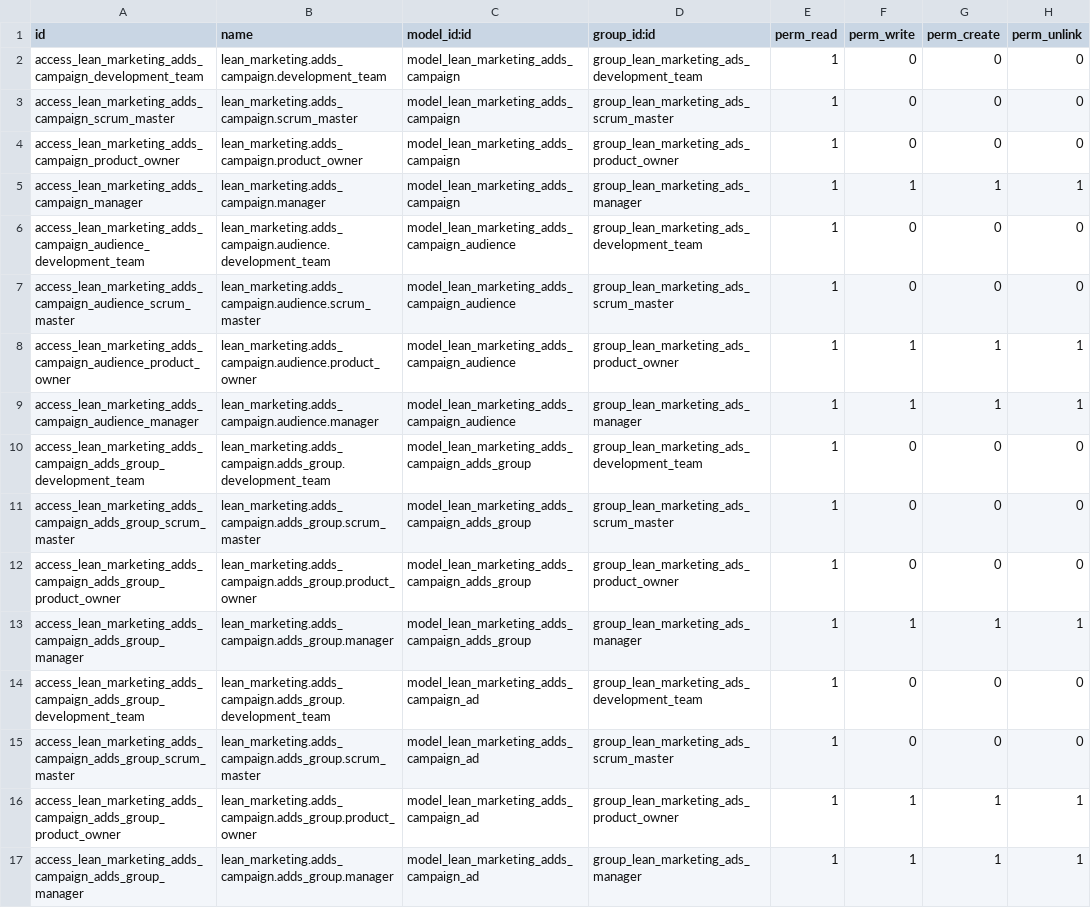
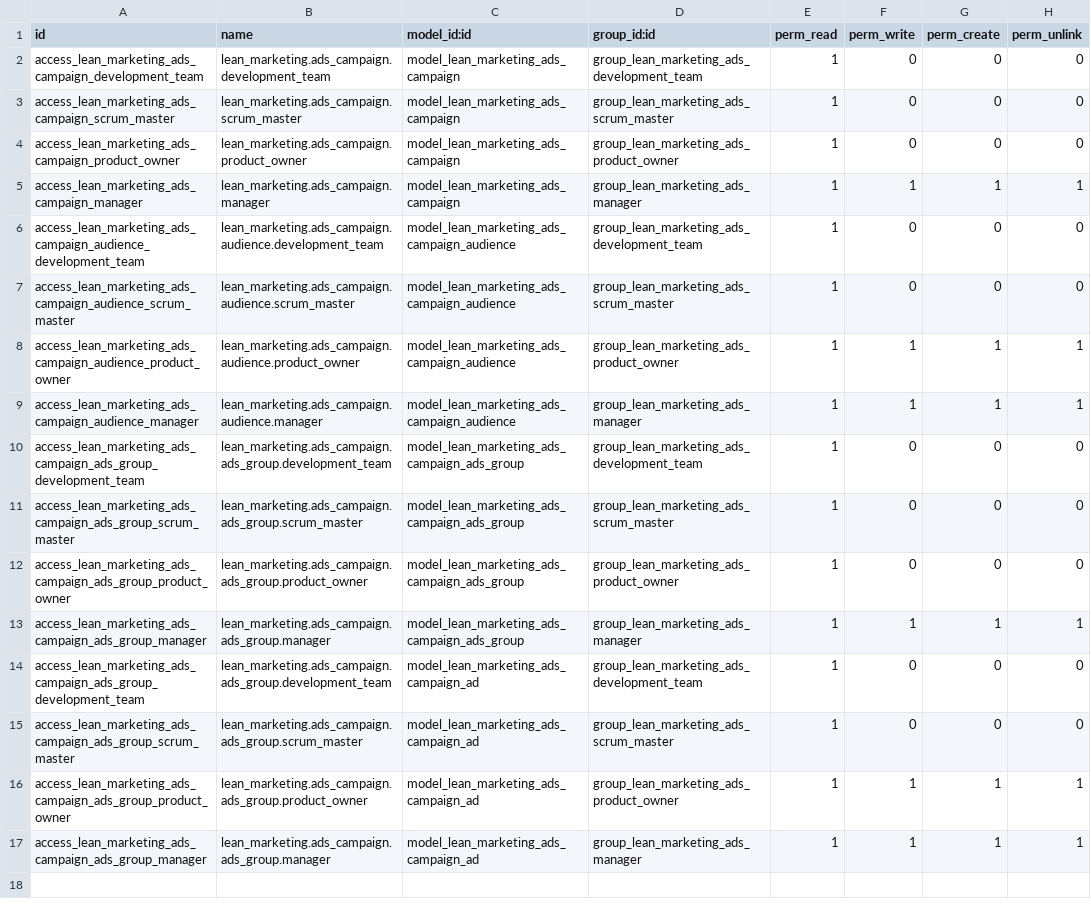
Before and after one commit to antoniofregoso/caramba-marketing, a CSV file: lean_marketing_ads/security/ir.model.access.csv, drawn as a sheet; the diff names each change by its address in the sheet, - before the commit and + after, or states it on an @@ line.

Commit message:
[Add] Audience views

```diff
--- a/lean_marketing_ads/security/ir.model.access.csv
+++ b/lean_marketing_ads/security/ir.model.access.csv
-A2 (id): access_lean_marketing_adds_campaign_development_team
+A2 (id): access_lean_marketing_ads_campaign_development_team
-B2 (name): lean_marketing.adds_campaign.development_team
+B2 (name): lean_marketing.ads_campaign.development_team
-C2:C5 (model_id:id): model_lean_marketing_adds_campaign
+C2:C5 (model_id:id): model_lean_marketing_ads_campaign
-A3 (id): access_lean_marketing_adds_campaign_scrum_master
+A3 (id): access_lean_marketing_ads_campaign_scrum_master
-B3 (name): lean_marketing.adds_campaign.scrum_master
+B3 (name): lean_marketing.ads_campaign.scrum_master
-A4 (id): access_lean_marketing_adds_campaign_product_owner
+A4 (id): access_lean_marketing_ads_campaign_product_owner
-B4 (name): lean_marketing.adds_campaign.product_owner
+B4 (name): lean_marketing.ads_campaign.product_owner
-A5 (id): access_lean_marketing_adds_campaign_manager
+A5 (id): access_lean_marketing_ads_campaign_manager
-B5 (name): lean_marketing.adds_campaign.manager
+B5 (name): lean_marketing.ads_campaign.manager
-A6 (id): access_lean_marketing_adds_campaign_audience_development_team
+A6 (id): access_lean_marketing_ads_campaign_audience_development_team
-B6 (name): lean_marketing.adds_campaign.audience.development_team
+B6 (name): lean_marketing.ads_campaign.audience.development_team
-C6:C9 (model_id:id): model_lean_marketing_adds_campaign_audience
+C6:C9 (model_id:id): model_lean_marketing_ads_campaign_audience
-A7 (id): access_lean_marketing_adds_campaign_audience_scrum_master
+A7 (id): access_lean_marketing_ads_campaign_audience_scrum_master
-B7 (name): lean_marketing.adds_campaign.audience.scrum_master
+B7 (name): lean_marketing.ads_campaign.audience.scrum_master
-A8 (id): access_lean_marketing_adds_campaign_audience_product_owner
+A8 (id): access_lean_marketing_ads_campaign_audience_product_owner
-B8 (name): lean_marketing.adds_campaign.audience.product_owner
+B8 (name): lean_marketing.ads_campaign.audience.product_owner
-A9 (id): access_lean_marketing_adds_campaign_audience_manager
+A9 (id): access_lean_marketing_ads_campaign_audience_manager
-B9 (name): lean_marketing.adds_campaign.audience.manager
+B9 (name): lean_marketing.ads_campaign.audience.manager
-A10 (id): access_lean_marketing_adds_campaign_adds_group_development_team
+A10 (id): access_lean_marketing_ads_campaign_ads_group_development_team
-B10 (name): lean_marketing.adds_campaign.adds_group.development_team
+B10 (name): lean_marketing.ads_campaign.ads_group.development_team
-C10:C13 (model_id:id): model_lean_marketing_adds_campaign_adds_group
+C10:C13 (model_id:id): model_lean_marketing_ads_campaign_ads_group
-A11 (id): access_lean_marketing_adds_campaign_adds_group_scrum_master
+A11 (id): access_lean_marketing_ads_campaign_ads_group_scrum_master
-B11 (name): lean_marketing.adds_campaign.adds_group.scrum_master
+B11 (name): lean_marketing.ads_campaign.ads_group.scrum_master
-A12 (id): access_lean_marketing_adds_campaign_adds_group_product_owner
+A12 (id): access_lean_marketing_ads_campaign_ads_group_product_owner
-B12 (name): lean_marketing.adds_campaign.adds_group.product_owner
+B12 (name): lean_marketing.ads_campaign.ads_group.product_owner
-A13 (id): access_lean_marketing_adds_campaign_adds_group_manager
+A13 (id): access_lean_marketing_ads_campaign_ads_group_manager
-B13 (name): lean_marketing.adds_campaign.adds_group.manager
+B13 (name): lean_marketing.ads_campaign.ads_group.manager
-A14 (id): access_lean_marketing_adds_campaign_adds_group_development_team
+A14 (id): access_lean_marketing_ads_campaign_ads_group_development_team
-B14 (name): lean_marketing.adds_campaign.adds_group.development_team
+B14 (name): lean_marketing.ads_campaign.ads_group.development_team
-C14:C17 (model_id:id): model_lean_marketing_adds_campaign_ad
+C14:C17 (model_id:id): model_lean_marketing_ads_campaign_ad
-A15 (id): access_lean_marketing_adds_campaign_adds_group_scrum_master
+A15 (id): access_lean_marketing_ads_campaign_ads_group_scrum_master
-B15 (name): lean_marketing.adds_campaign.adds_group.scrum_master
+B15 (name): lean_marketing.ads_campaign.ads_group.scrum_master
-A16 (id): access_lean_marketing_adds_campaign_adds_group_product_owner
+A16 (id): access_lean_marketing_ads_campaign_ads_group_product_owner
-B16 (name): lean_marketing.adds_campaign.adds_group.product_owner
+B16 (name): lean_marketing.ads_campaign.ads_group.product_owner
-A17 (id): access_lean_marketing_adds_campaign_adds_group_manager
+A17 (id): access_lean_marketing_ads_campaign_ads_group_manager
-B17 (name): lean_marketing.adds_campaign.adds_group.manager
+B17 (name): lean_marketing.ads_campaign.ads_group.manager
```
Also changed, not shown: 9 other files.
